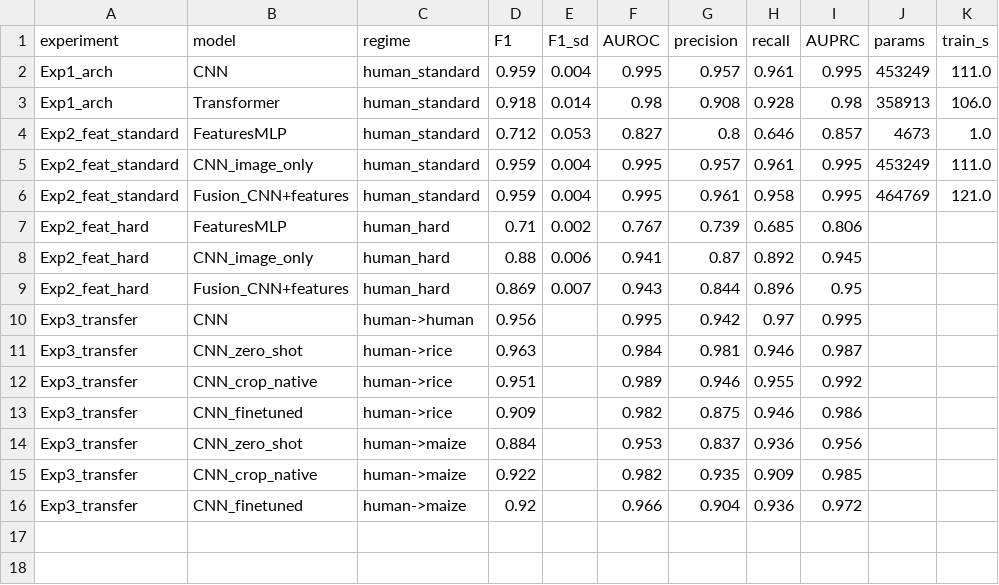
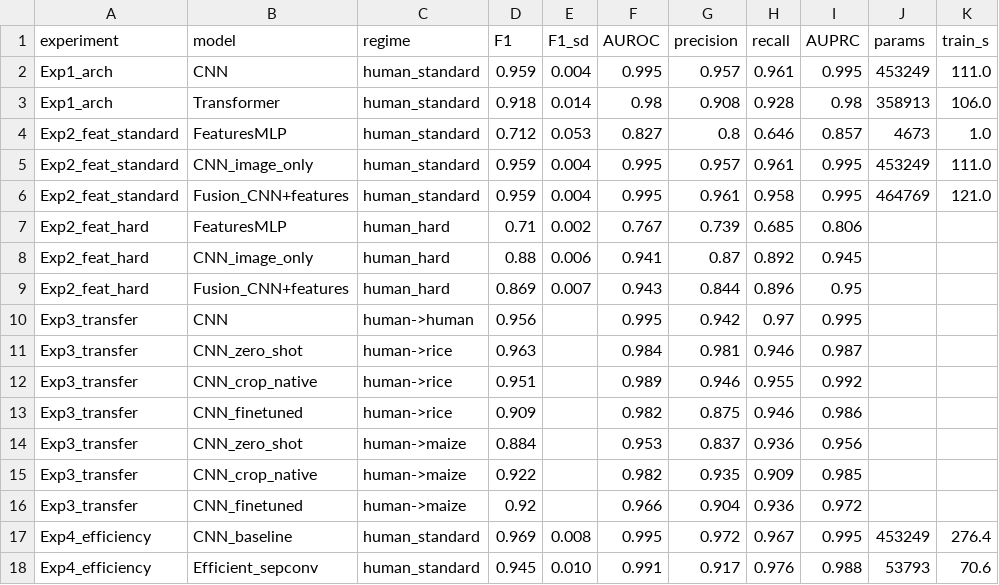
Before and after one commit to aayushkrm/deepsv-deletion-detection, a CSV file: results_summary.csv, drawn as a sheet; the diff names each change by its address in the sheet, - before the commit and + after, or states it on an @@ line.

Commit message:
Add Experiment 4 (efficiency optimization) + inference tooling
- EfficientDeepSVCNN: depthwise-separable redesign, 8.4x fewer params,
  3.0x faster CPU inference, -0.024 F1 vs baseline (3 seeds)
- run_exp4.py benchmark + results_exp4.json + fig5
- predict.py inference CLI (demo/score), train_and_export.py
- exported checkpoint deepsv_efficient.pt (230 KB)
- requirements.txt (pinned), .gitignore
- REPORT/README updated with Exp4 section and quick-start

```diff
--- a/results_summary.csv
+++ b/results_summary.csv
+row 17: Exp4_efficiency | CNN_baseline | human_standard | 0.969 | 0.008 | 0.995 | 0.972 | 0.967 | 0.995 | 453249 | 276.4
+row 18: Exp4_efficiency | Efficient_sepconv | human_standard | 0.945 | 0.010 | 0.991 | 0.917 | 0.976 | 0.988 | 53793 | 70.6
```
Also changed, not shown: 11 other files.
